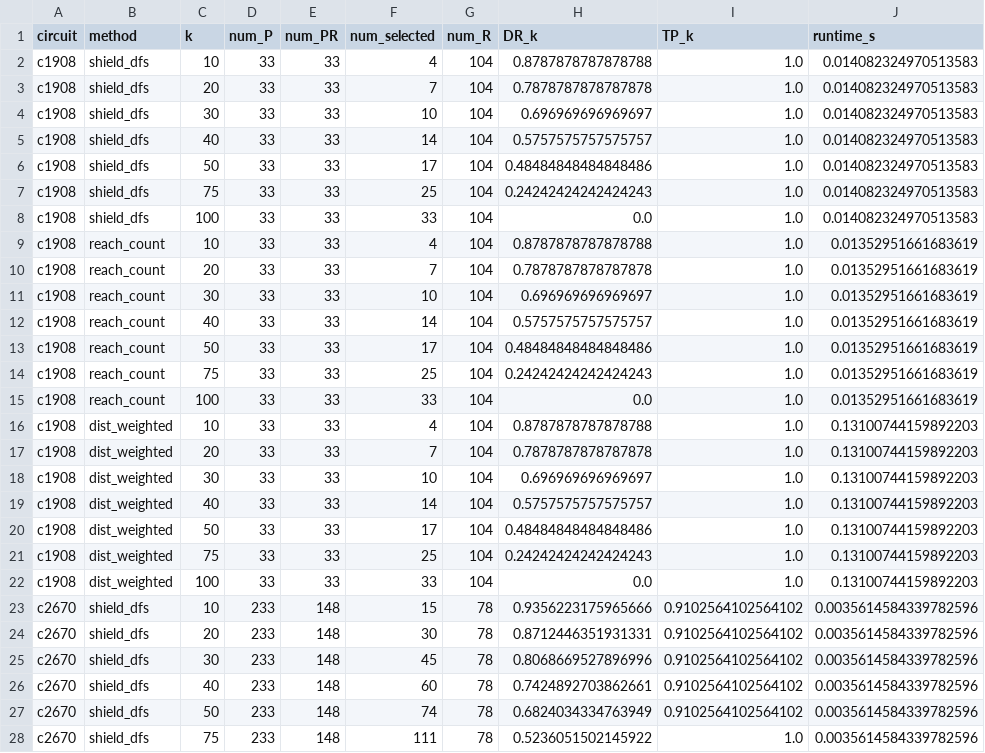
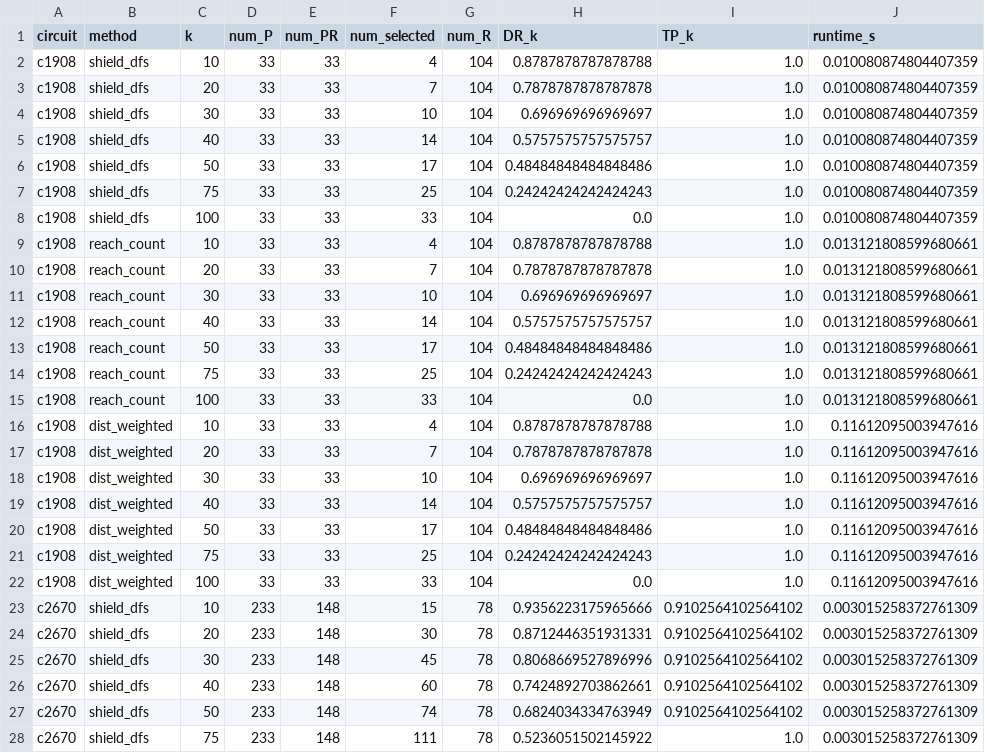
Before and after one commit to Enes-cam/SHIELD-PROJE, a CSV file: results/week2/task3_4/input_selection_results.csv, drawn as a sheet; only a part is shown; the diff covers the shown part only.

Commit message:
Align week 2 experiments with task requirements

```diff
--- a/results/week2/task3_4/input_selection_results.csv
+++ b/results/week2/task3_4/input_selection_results.csv
@@ -1,28 +1,28 @@
 circuit,method,k,num_P,num_PR,num_selected,num_R,DR_k,TP_k,runtime_s
-c1908,shield_dfs,10,33,33,4,104,0.8787878787878788,1.0,0.014082324970513583
-c1908,shield_dfs,20,33,33,7,104,0.7878787878787878,1.0,0.014082324970513583
-c1908,shield_dfs,30,33,33,10,104,0.696969696969697,1.0,0.014082324970513583
-c1908,shield_dfs,40,33,33,14,104,0.5757575757575757,1.0,0.014082324970513583
-c1908,shield_dfs,50,33,33,17,104,0.48484848484848486,1.0,0.014082324970513583
-c1908,shield_dfs,75,33,33,25,104,0.24242424242424243,1.0,0.014082324970513583
-c1908,shield_dfs,100,33,33,33,104,0.0,1.0,0.014082324970513583
-c1908,reach_count,10,33,33,4,104,0.8787878787878788,1.0,0.01352951661683619
-c1908,reach_count,20,33,33,7,104,0.7878787878787878,1.0,0.01352951661683619
-c1908,reach_count,30,33,33,10,104,0.696969696969697,1.0,0.01352951661683619
-c1908,reach_count,40,33,33,14,104,0.5757575757575757,1.0,0.01352951661683619
-c1908,reach_count,50,33,33,17,104,0.48484848484848486,1.0,0.01352951661683619
-c1908,reach_count,75,33,33,25,104,0.24242424242424243,1.0,0.01352951661683619
-c1908,reach_count,100,33,33,33,104,0.0,1.0,0.01352951661683619
-c1908,dist_weighted,10,33,33,4,104,0.8787878787878788,1.0,0.13100744159892203
-c1908,dist_weighted,20,33,33,7,104,0.7878787878787878,1.0,0.13100744159892203
-c1908,dist_weighted,30,33,33,10,104,0.696969696969697,1.0,0.13100744159892203
-c1908,dist_weighted,40,33,33,14,104,0.5757575757575757,1.0,0.13100744159892203
-c1908,dist_weighted,50,33,33,17,104,0.48484848484848486,1.0,0.13100744159892203
-c1908,dist_weighted,75,33,33,25,104,0.24242424242424243,1.0,0.13100744159892203
-c1908,dist_weighted,100,33,33,33,104,0.0,1.0,0.13100744159892203
-c2670,shield_dfs,10,233,148,15,78,0.9356223175965666,0.9102564102564102,0.0035614584339782596
-c2670,shield_dfs,20,233,148,30,78,0.8712446351931331,0.9102564102564102,0.0035614584339782596
-c2670,shield_dfs,30,233,148,45,78,0.8068669527896996,0.9102564102564102,0.0035614584339782596
-c2670,shield_dfs,40,233,148,60,78,0.7424892703862661,0.9102564102564102,0.0035614584339782596
-c2670,shield_dfs,50,233,148,74,78,0.6824034334763949,0.9102564102564102,0.0035614584339782596
-c2670,shield_dfs,75,233,148,111,78,0.5236051502145922,1.0,0.0035614584339782596
+c1908,shield_dfs,10,33,33,4,104,0.8787878787878788,1.0,0.010080874804407359
+c1908,shield_dfs,20,33,33,7,104,0.7878787878787878,1.0,0.010080874804407359
+c1908,shield_dfs,30,33,33,10,104,0.696969696969697,1.0,0.010080874804407359
+c1908,shield_dfs,40,33,33,14,104,0.5757575757575757,1.0,0.010080874804407359
+c1908,shield_dfs,50,33,33,17,104,0.48484848484848486,1.0,0.010080874804407359
+c1908,shield_dfs,75,33,33,25,104,0.24242424242424243,1.0,0.010080874804407359
+c1908,shield_dfs,100,33,33,33,104,0.0,1.0,0.010080874804407359
+c1908,reach_count,10,33,33,4,104,0.8787878787878788,1.0,0.013121808599680661
+c1908,reach_count,20,33,33,7,104,0.7878787878787878,1.0,0.013121808599680661
+c1908,reach_count,30,33,33,10,104,0.696969696969697,1.0,0.013121808599680661
+c1908,reach_count,40,33,33,14,104,0.5757575757575757,1.0,0.013121808599680661
+c1908,reach_count,50,33,33,17,104,0.48484848484848486,1.0,0.013121808599680661
+c1908,reach_count,75,33,33,25,104,0.24242424242424243,1.0,0.013121808599680661
+c1908,reach_count,100,33,33,33,104,0.0,1.0,0.013121808599680661
+c1908,dist_weighted,10,33,33,4,104,0.8787878787878788,1.0,0.11612095003947616
+c1908,dist_weighted,20,33,33,7,104,0.7878787878787878,1.0,0.11612095003947616
+c1908,dist_weighted,30,33,33,10,104,0.696969696969697,1.0,0.11612095003947616
+c1908,dist_weighted,40,33,33,14,104,0.5757575757575757,1.0,0.11612095003947616
+c1908,dist_weighted,50,33,33,17,104,0.48484848484848486,1.0,0.11612095003947616
+c1908,dist_weighted,75,33,33,25,104,0.24242424242424243,1.0,0.11612095003947616
+c1908,dist_weighted,100,33,33,33,104,0.0,1.0,0.11612095003947616
+c2670,shield_dfs,10,233,148,15,78,0.9356223175965666,0.9102564102564102,0.003015258372761309
+c2670,shield_dfs,20,233,148,30,78,0.8712446351931331,0.9102564102564102,0.003015258372761309
+c2670,shield_dfs,30,233,148,45,78,0.8068669527896996,0.9102564102564102,0.003015258372761309
+c2670,shield_dfs,40,233,148,60,78,0.7424892703862661,0.9102564102564102,0.003015258372761309
+c2670,shield_dfs,50,233,148,74,78,0.6824034334763949,0.9102564102564102,0.003015258372761309
+c2670,shield_dfs,75,233,148,111,78,0.5236051502145922,1.0,0.003015258372761309
```
Also changed, not shown: 99 edited cells elsewhere in this file, 16 other files.
